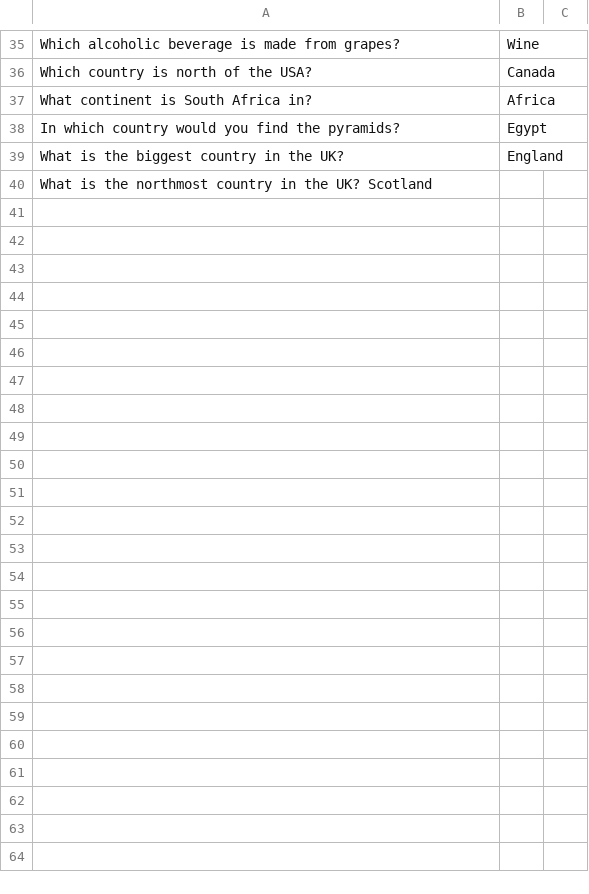
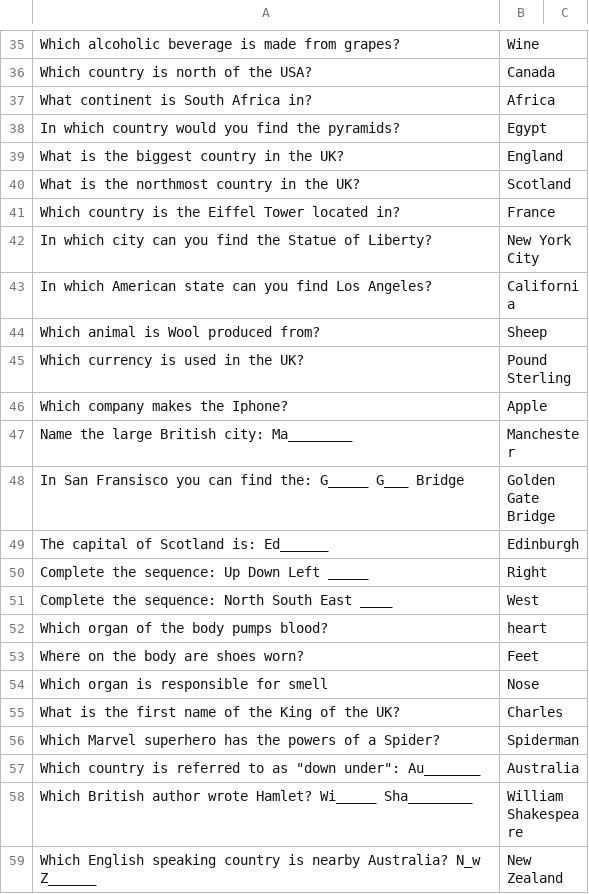
Before and after one commit to KillianDavitt/mixnet-user-study, a CSV file: webapp/questions.csv, drawn as a sheet; only a part is shown, gaps mark what is left out; removed rows and columns are numbered as before the commit, all else as after; the diff covers the shown part only; the diff names each change by its address in the sheet, - before the commit and + after, or states it on an @@ line.

Commit message:
Added many more questions

```diff
--- a/webapp/questions.csv
+++ b/webapp/questions.csv
-row 40: What is the northmost country in the UK? Scotland
+row 40: What is the northmost country in the UK? | Scotland
+row 41: Which country is the Eiffel Tower located in? | France
+row 42: In which city can you find the Statue of Liberty? | New York City
+row 43: In which American state can you find Los Angeles? | California
+row 44: Which animal is Wool produced from? | Sheep
+row 45: Which currency is used in the UK? | Pound Sterling
+row 46: Which company makes the Iphone? | Apple
+row 47: Name the large British city: Ma________ | Manchester
+row 48: In San Fransisco you can find the: G_____ G___ Bridge | Golden Gate Bridge
+row 49: The capital of Scotland is: Ed______ | Edinburgh
+row 50: Complete the sequence: Up Down Left _____ | Right
+row 51: Complete the sequence: North South East ____ | West
+row 52: Which organ of the body pumps blood? | heart
+row 53: Where on the body are shoes worn? | Feet
+row 54: Which organ is responsible for smell | Nose
+row 55: What is the first name of the King of the UK? | Charles
+row 56: Which Marvel superhero has the powers of a Spider? | Spiderman
+row 57: Which country is referred to as "down under": Au_______ | Australia
+row 58: Which British author wrote Hamlet? Wi_____ Sha________ | William Shakespeare
+row 59: Which English speaking country is nearby Australia? N_w Z______ | New Zealand
```
Also changed, not shown: 11 added rows elsewhere in this file, 7 other files.
